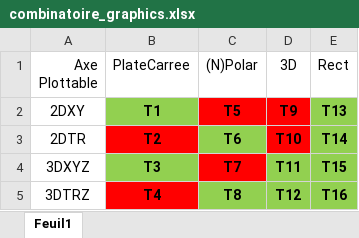
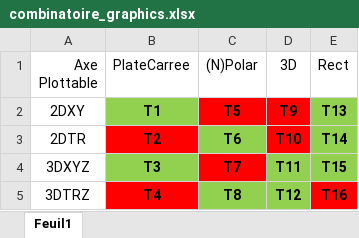
Before and after one commit to ydethe/blocksim, an Excel workbook: dev/combinatoire_graphics.xlsx, sheet Feuil1, drawn as a sheet; values as stored, in another font and other column widths than the file's, no borders; table styles not drawn; the diff names each change by its address in the sheet, - before the commit and + after, or states it on an @@ line.

Commit message:
Maj test matrix

```diff
--- a/dev/combinatoire_graphics.xlsx (sheet Feuil1)
+++ b/dev/combinatoire_graphics.xlsx (sheet Feuil1)
-E5 fill: #92D050
+E5 fill: #FF0000
```
